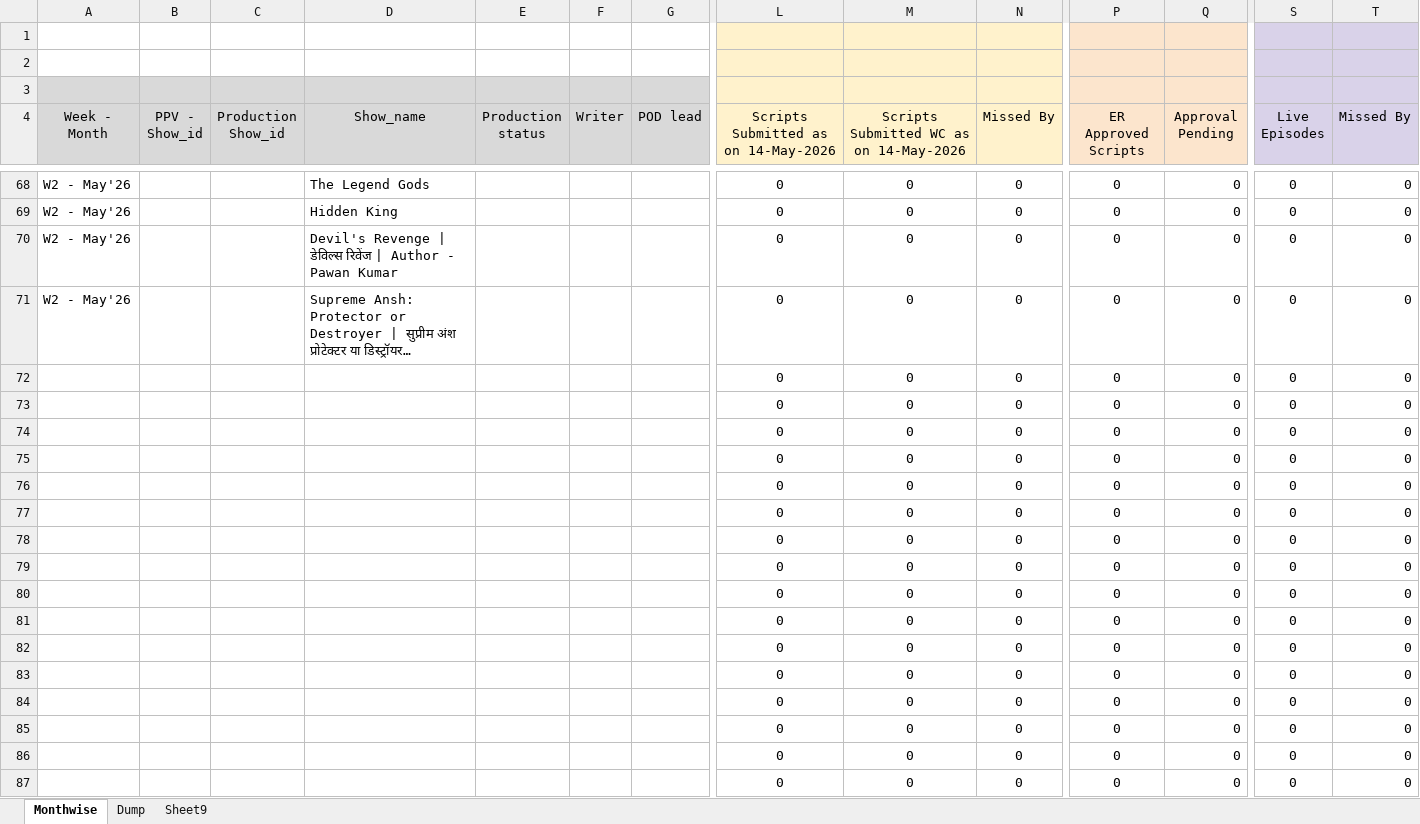
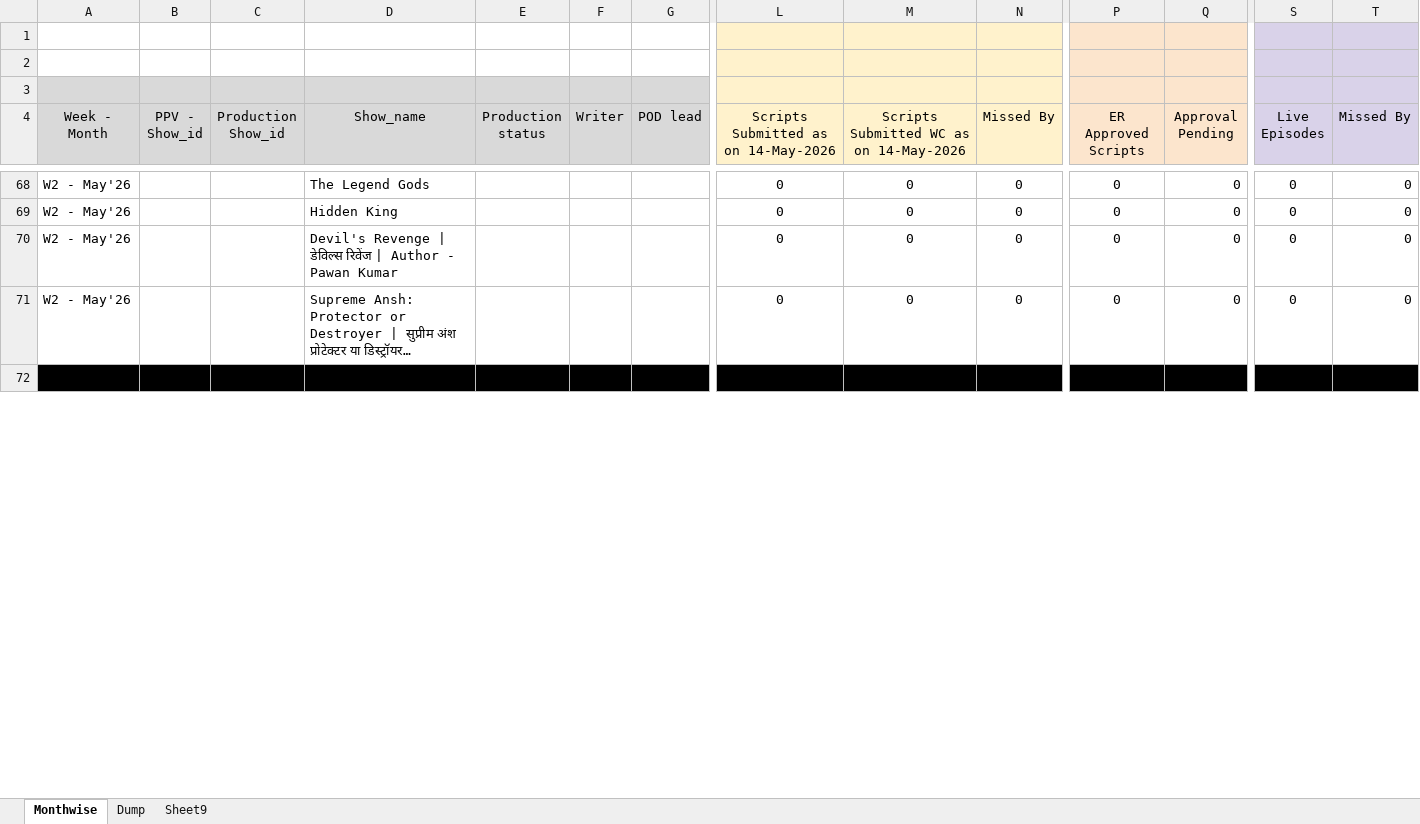
Before and after one commit to anant-pfm/ugc-tracker, an Excel workbook: data.xlsx, sheet Monthwise, drawn as a sheet; only a part is shown, gaps mark what is left out; long unchanged cells end in …; values as stored, in another font and other column widths than the file's, no borders; charts and pictures and conditional formats not drawn; removed rows and columns are numbered as before the commit, all else as after; rows hold the shown columns only; the diff covers the shown part only; the diff names each change by its address in the sheet, - before the commit and + after, or states it on an @@ line.

Commit message:
Add files via upload

```diff
--- a/data.xlsx (sheet Monthwise)
+++ b/data.xlsx (sheet Monthwise)
-A72:T72 fill: none
+A72:T72 fill: #000000
-row 72:  |  |  |  |  |  |  | 0 | 0 | 0 | 0 | 0 | 0 | 0
+row 72: (empty)
-row 73:  |  |  |  |  |  |  | 0 | 0 | 0 | 0 | 0 | 0 | 0
-row 74:  |  |  |  |  |  |  | 0 | 0 | 0 | 0 | 0 | 0 | 0
-row 75:  |  |  |  |  |  |  | 0 | 0 | 0 | 0 | 0 | 0 | 0
-row 76:  |  |  |  |  |  |  | 0 | 0 | 0 | 0 | 0 | 0 | 0
-row 77:  |  |  |  |  |  |  | 0 | 0 | 0 | 0 | 0 | 0 | 0
-row 78:  |  |  |  |  |  |  | 0 | 0 | 0 | 0 | 0 | 0 | 0
-row 79:  |  |  |  |  |  |  | 0 | 0 | 0 | 0 | 0 | 0 | 0
-row 80:  |  |  |  |  |  |  | 0 | 0 | 0 | 0 | 0 | 0 | 0
-row 81:  |  |  |  |  |  |  | 0 | 0 | 0 | 0 | 0 | 0 | 0
-row 82:  |  |  |  |  |  |  | 0 | 0 | 0 | 0 | 0 | 0 | 0
-row 83:  |  |  |  |  |  |  | 0 | 0 | 0 | 0 | 0 | 0 | 0
-row 84:  |  |  |  |  |  |  | 0 | 0 | 0 | 0 | 0 | 0 | 0
-row 85:  |  |  |  |  |  |  | 0 | 0 | 0 | 0 | 0 | 0 | 0
-row 86:  |  |  |  |  |  |  | 0 | 0 | 0 | 0 | 0 | 0 | 0
-row 87:  |  |  |  |  |  |  | 0 | 0 | 0 | 0 | 0 | 0 | 0
```
Also changed, not shown: 32 added rows, 17 removed rows, 169 edited cells and cell formats elsewhere in this sheet, formulas that keep their value.
